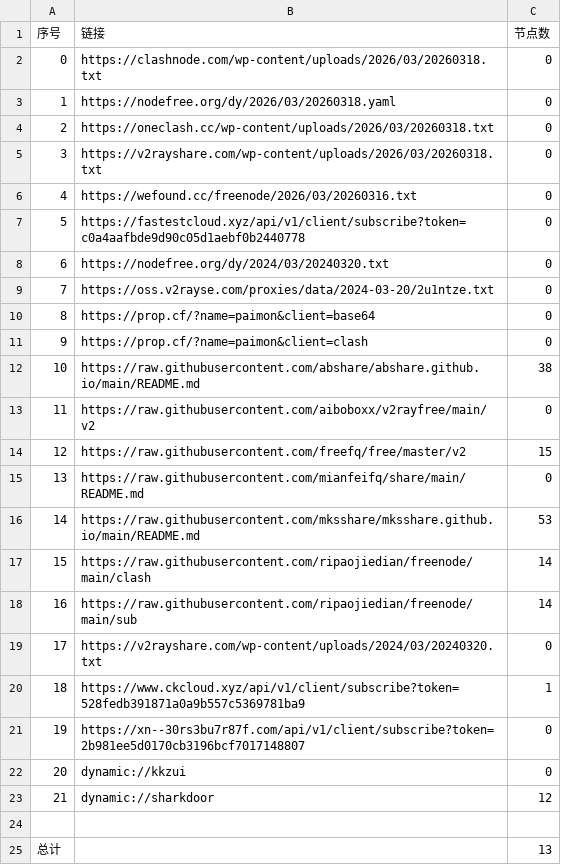
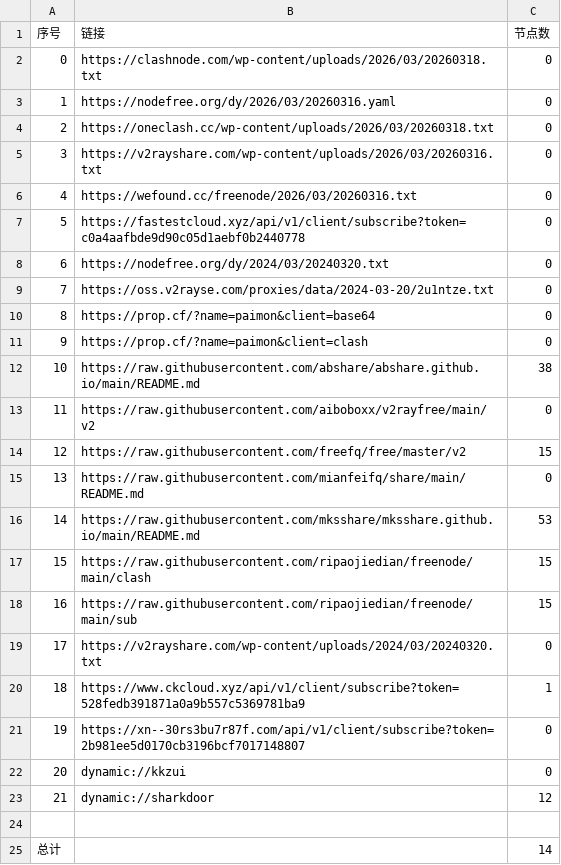
Before and after one commit to liujiangbaba/AutoMergePublicNodes, a CSV file: list_result.csv, drawn as a sheet.

```diff
--- a/list_result.csv
+++ b/list_result.csv
@@ -2,5 +2,5 @@
 0,https://clashnode.com/wp-content/uploads/2026/03/20260318.txt,0
-1,https://nodefree.org/dy/2026/03/20260318.yaml,0
+1,https://nodefree.org/dy/2026/03/20260316.yaml,0
 2,https://oneclash.cc/wp-content/uploads/2026/03/20260318.txt,0
-3,https://v2rayshare.com/wp-content/uploads/2026/03/20260318.txt,0
+3,https://v2rayshare.com/wp-content/uploads/2026/03/20260316.txt,0
 4,https://wefound.cc/freenode/2026/03/20260316.txt,0
@@ -16,4 +16,4 @@
 14,https://raw.githubusercontent.com/mksshare/mksshare.github.io/main/README.md,53
-15,https://raw.githubusercontent.com/ripaojiedian/freenode/main/clash,14
-16,https://raw.githubusercontent.com/ripaojiedian/freenode/main/sub,14
+15,https://raw.githubusercontent.com/ripaojiedian/freenode/main/clash,15
+16,https://raw.githubusercontent.com/ripaojiedian/freenode/main/sub,15
 17,https://v2rayshare.com/wp-content/uploads/2024/03/20240320.txt,0
@@ -24,2 +24,2 @@
 
-总计,,13
+总计,,14
```
Also changed, not shown: 6 other files.
